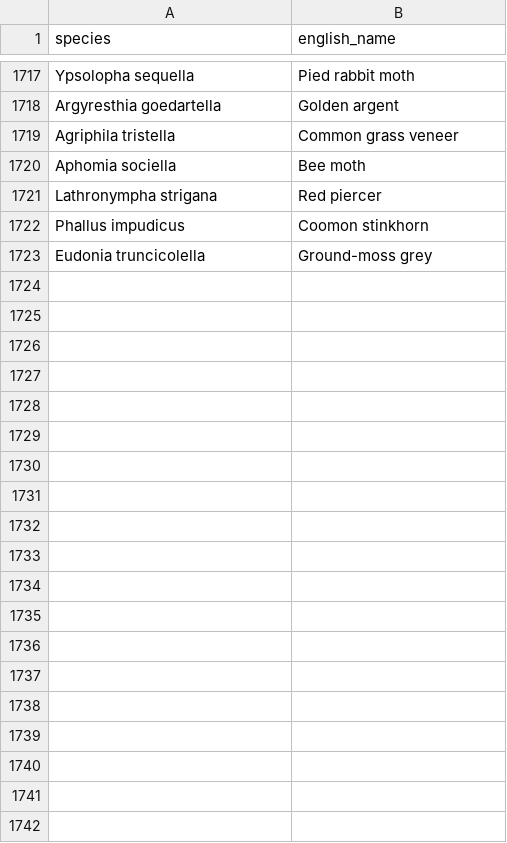
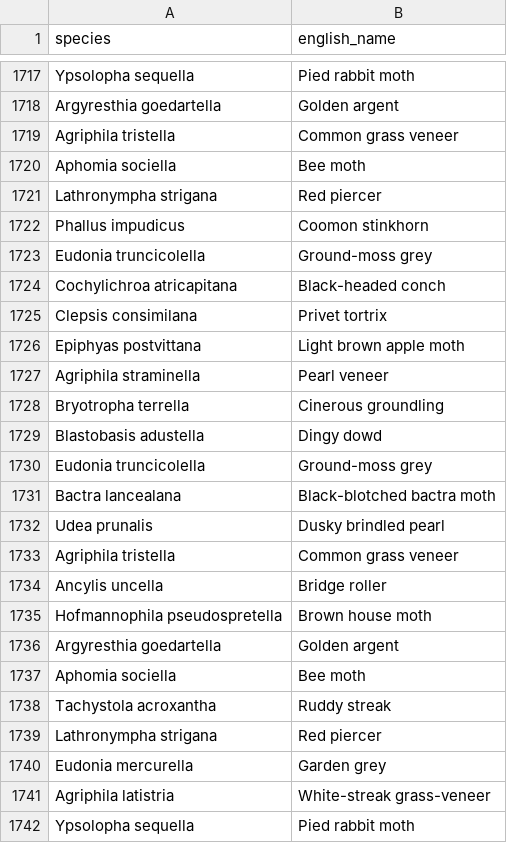
Before and after one commit to biodiversitystandrews/biodiversitydashboard, a CSV file: species_api_cache.csv, drawn as a sheet; only a part is shown, gaps mark what is left out.

```diff
--- a/species_api_cache.csv
+++ b/species_api_cache.csv
@@ -1727 +1727,20 @@ Phallus impudicus,Coomon stinkhorn
 Eudonia truncicolella,Ground-moss grey
+Cochylichroa atricapitana,Black-headed conch
+Clepsis consimilana,Privet tortrix
+Epiphyas postvittana,Light brown apple moth
+Agriphila straminella,Pearl veneer
+Bryotropha terrella,Cinerous groundling
+Blastobasis adustella,Dingy dowd
+Eudonia truncicolella,Ground-moss grey
+Bactra lancealana,Black-blotched bactra moth
+Udea prunalis,Dusky brindled pearl
+Agriphila tristella,Common grass veneer
+Ancylis uncella,Bridge roller
+Hofmannophila pseudospretella,Brown house moth
+Argyresthia goedartella,Golden argent
+Aphomia sociella,Bee moth
+Tachystola acroxantha,Ruddy streak
+Lathronympha strigana,Red piercer
+Eudonia mercurella,Garden grey
+Agriphila latistria,White-streak grass-veneer
+Ypsolopha sequella,Pied rabbit moth
```
Also changed, not shown: 1 other file.
